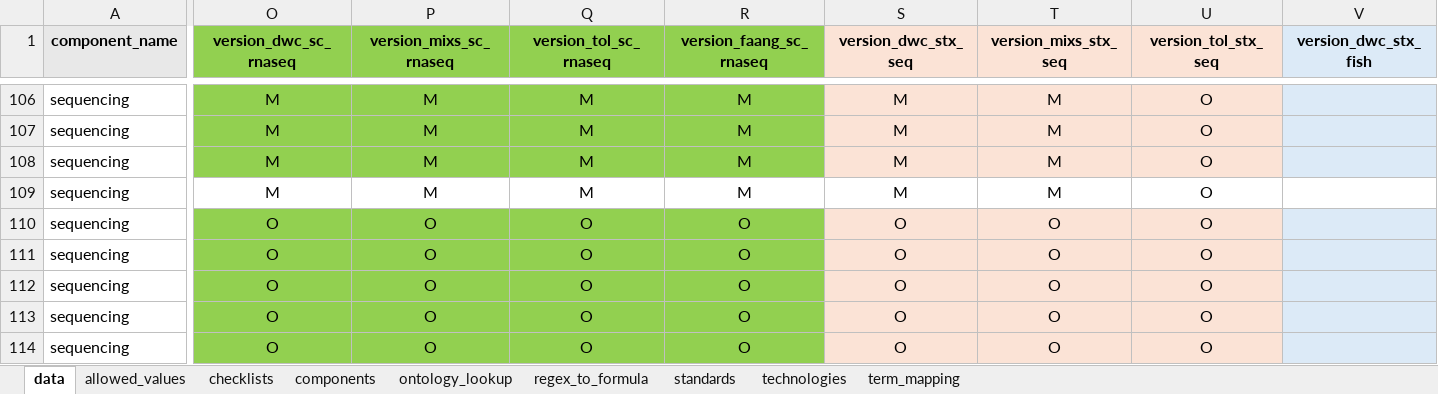
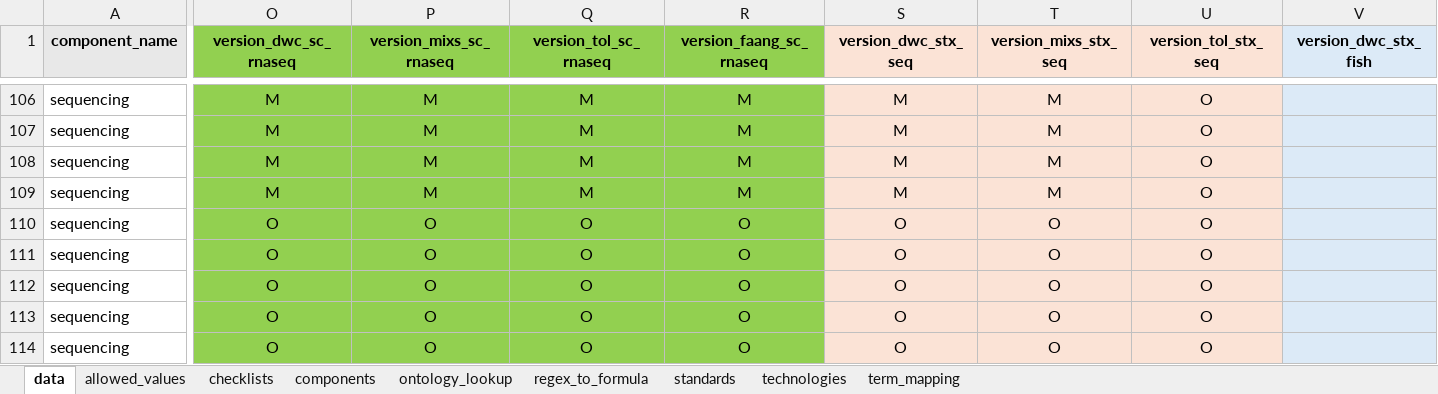
Before and after one commit to TGAC/COPO-schemas, an Excel workbook: single_cell/singlecell_schema_main_v0.3.xlsx, sheet data, drawn as a sheet; only a part is shown, gaps mark what is left out; values as stored, in another font and other column widths than the file's, no borders; the diff covers the shown part only; the diff names each change by its address in the sheet, - before the commit and + after, or states it on an @@ line.

Commit message:
Updated schemas

```diff
--- a/single_cell/singlecell_schema_main_v0.3.xlsx (sheet data)
+++ b/single_cell/singlecell_schema_main_v0.3.xlsx (sheet data)
-O109:R109 fill: none
+O109:R109 fill: #92D050
-S109:U109 fill: none
+S109:U109 fill: #FBE3D6
-V109 fill: none
+V109 fill: #DCEAF7
```
Also changed, not shown: cell formats elsewhere in this sheet, images/image_schema_main_v0.1.xlsx.
